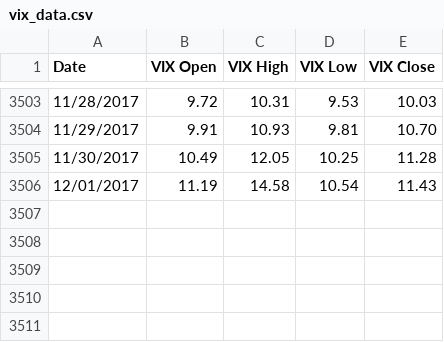
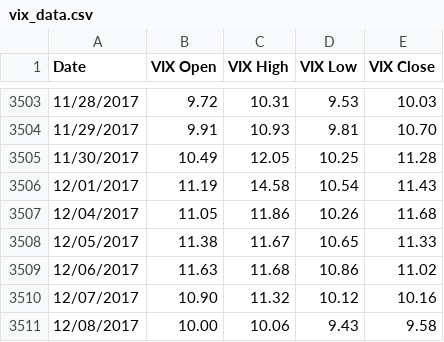
Before and after one commit to xiaosophiameng/VIX-time-series-data-analysis, a CSV file: data/vix_data.csv, drawn as a sheet; only a part is shown, gaps mark what is left out; the diff names each change by its address in the sheet, - before the commit and + after, or states it on an @@ line.

```diff
--- a/data/vix_data.csv
+++ b/data/vix_data.csv
+row 3507: 12/04/2017 | 11.05 | 11.86 | 10.26 | 11.68
+row 3508: 12/05/2017 | 11.38 | 11.67 | 10.65 | 11.33
+row 3509: 12/06/2017 | 11.63 | 11.68 | 10.86 | 11.02
+row 3510: 12/07/2017 | 10.90 | 11.32 | 10.12 | 10.16
+row 3511: 12/08/2017 | 10.00 | 10.06 | 9.43 | 9.58
```
Also changed, not shown: 4 other files.
